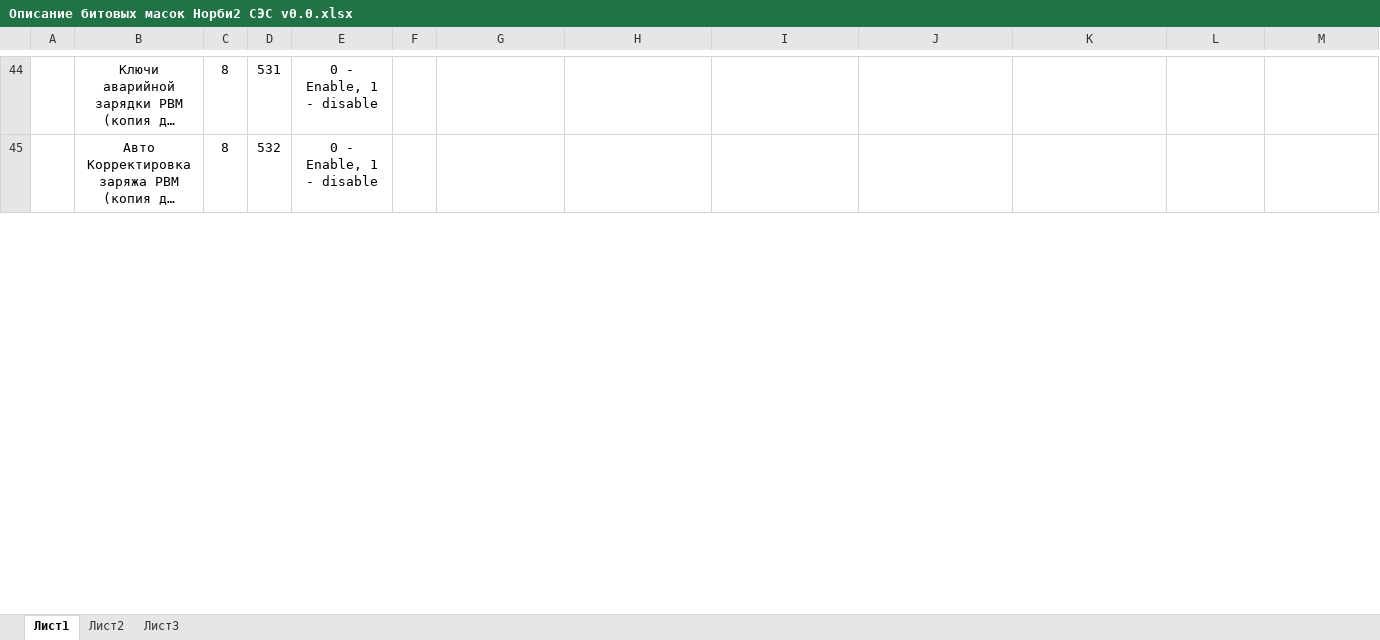
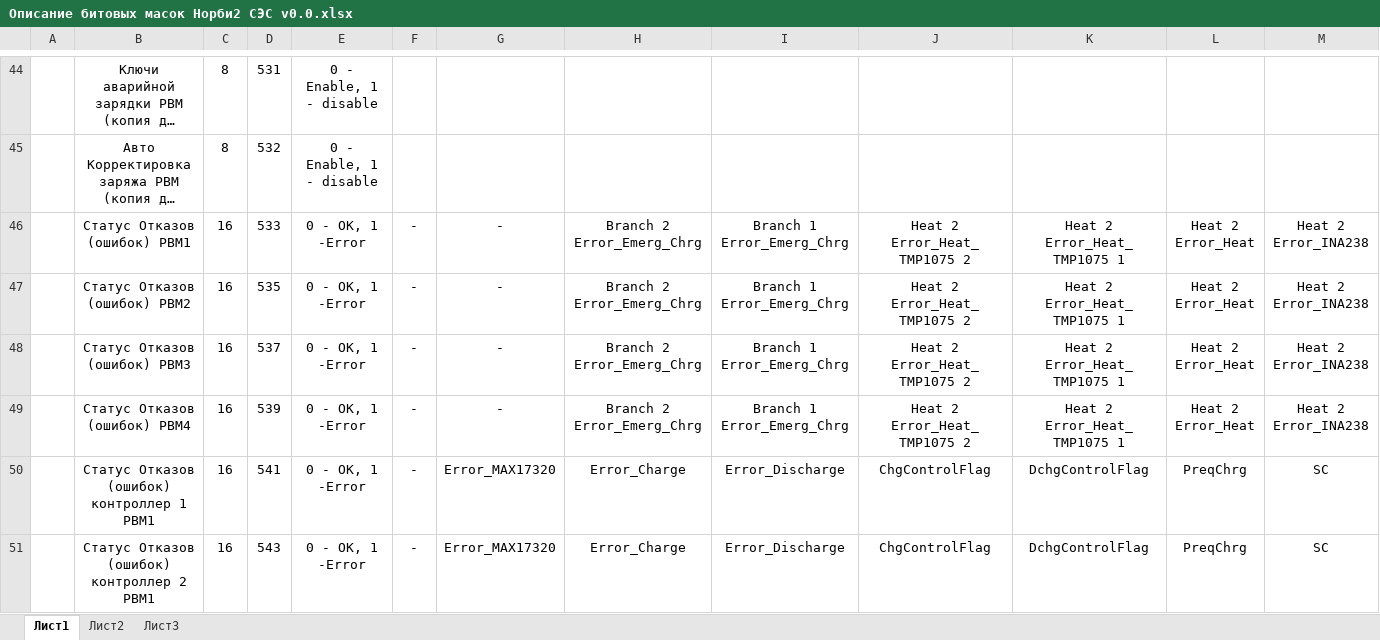
Before and after one commit to Muxamor/CS_EPS_PMM_N_SH, an Excel workbook: Documentation/Описание битовых масок Норби2 СЭС v0.0.xlsx, sheet Лист1, drawn as a sheet; only a part is shown, gaps mark what is left out; long unchanged cells end in …; values as stored, in another font and other column widths than the file's, no borders; rows hold the shown columns only; the diff covers the shown part only; the diff names each change by its address in the sheet, - before the commit and + after, or states it on an @@ line.

```diff
--- a/Documentation/Описание битовых масок Норби2 СЭС v0.0.xlsx (sheet Лист1)
+++ b/Documentation/Описание битовых масок Норби2 СЭС v0.0.xlsx (sheet Лист1)
+row 46:  | Статус Отказов (ошибок) PBM1 | 16 | 533 | 0 - OK, 1 -Error | - | - | Branch 2 Error_Emerg_Chrg | Branch 1 Error_Emerg_Chrg | Heat 2 Error_Heat_TMP1075 2 | Heat 2 Error_Heat_TMP1075 1 | Heat 2 Error_Heat | Heat 2 Error_INA238
+row 47:  | Статус Отказов (ошибок) PBM2 | 16 | 535 | 0 - OK, 1 -Error | - | - | Branch 2 Error_Emerg_Chrg | Branch 1 Error_Emerg_Chrg | Heat 2 Error_Heat_TMP1075 2 | Heat 2 Error_Heat_TMP1075 1 | Heat 2 Error_Heat | Heat 2 Error_INA238
+row 48:  | Статус Отказов (ошибок) PBM3 | 16 | 537 | 0 - OK, 1 -Error | - | - | Branch 2 Error_Emerg_Chrg | Branch 1 Error_Emerg_Chrg | Heat 2 Error_Heat_TMP1075 2 | Heat 2 Error_Heat_TMP1075 1 | Heat 2 Error_Heat | Heat 2 Error_INA238
+row 49:  | Статус Отказов (ошибок) PBM4 | 16 | 539 | 0 - OK, 1 -Error | - | - | Branch 2 Error_Emerg_Chrg | Branch 1 Error_Emerg_Chrg | Heat 2 Error_Heat_TMP1075 2 | Heat 2 Error_Heat_TMP1075 1 | Heat 2 Error_Heat | Heat 2 Error_INA238
+row 50:  | Статус Отказов (ошибок) контроллер 1 PBM1 | 16 | 541 | 0 - OK, 1 -Error | - | Error_MAX17320 | Error_Charge | Error_Discharge | ChgControlFlag | DchgControlFlag | PreqChrg | SC
+row 51:  | Статус Отказов (ошибок) контроллер 2 PBM1 | 16 | 543 | 0 - OK, 1 -Error | - | Error_MAX17320 | Error_Charge | Error_Discharge | ChgControlFlag | DchgControlFlag | PreqChrg | SC
```
Also changed, not shown: 15 added rows and 2 edited cells elsewhere in this sheet, 1 other file.
